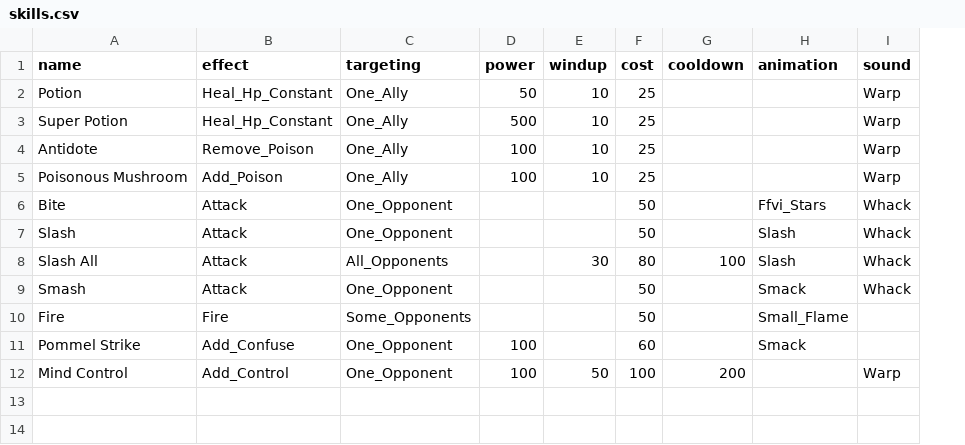
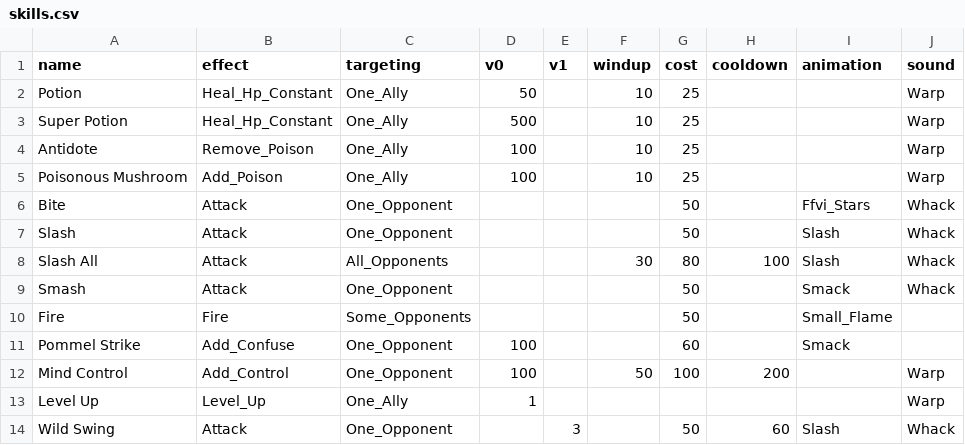
Before and after one commit to drcdh/odin-jrpg, a CSV file: game/data/skills.csv, drawn as a sheet; the diff names each change by its address in the sheet, - before the commit and + after, or states it on an @@ line.

Commit message:
Skill data field v is array; fix bug in world inventory item use; tweak turn calculation

```diff
--- a/game/data/skills.csv
+++ b/game/data/skills.csv
+column E (v1), empty
-D1: power
+D1: v0
+row 13: Level Up | Level_Up | One_Ally | 1 |  |  |  |  |  | Warp
+row 14: Wild Swing | Attack | One_Opponent |  | 3 |  | 50 | 60 | Slash | Whack
```
Also changed, not shown: game/data/baddies.csv, 10 other files.
